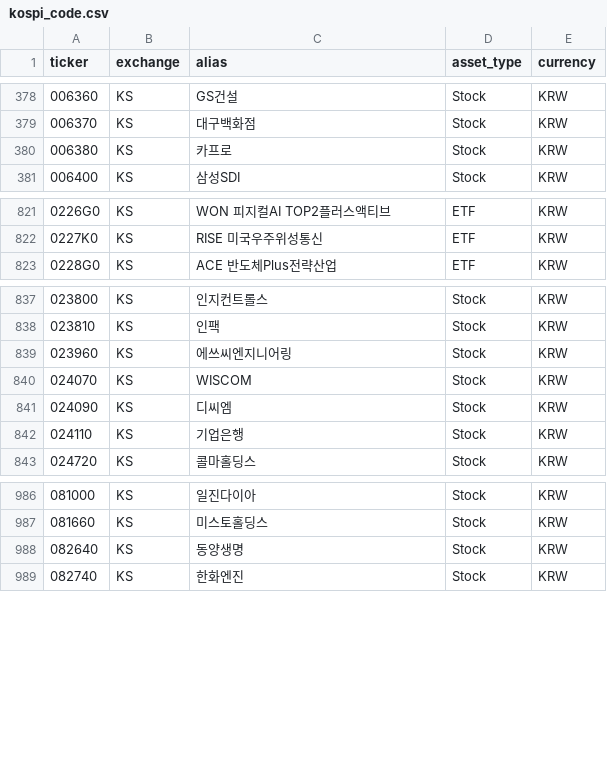
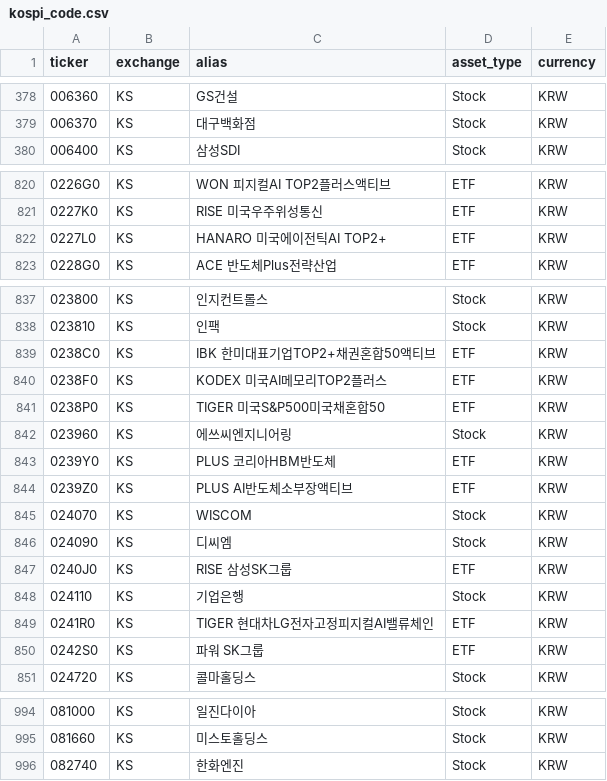
Before and after one commit to Junghyun99/ticker-map, a CSV file: data/kospi_code.csv, drawn as a sheet; only a part is shown, gaps mark what is left out; removed rows and columns are numbered as before the commit, all else as after; the diff covers the shown part only; the diff names each change by its address in the sheet, - before the commit and + after, or states it on an @@ line.

```diff
--- a/data/kospi_code.csv
+++ b/data/kospi_code.csv
-row 380: 006380 | KS | 카프로 | Stock | KRW
+row 822: 0227L0 | KS | HANARO 미국에이전틱AI TOP2+ | ETF | KRW
+row 839: 0238C0 | KS | IBK 한미대표기업TOP2+채권혼합50액티브 | ETF | KRW
+row 840: 0238F0 | KS | KODEX 미국AI메모리TOP2플러스 | ETF | KRW
+row 841: 0238P0 | KS | TIGER 미국S&P500미국채혼합50 | ETF | KRW
+row 843: 0239Y0 | KS | PLUS 코리아HBM반도체 | ETF | KRW
+row 844: 0239Z0 | KS | PLUS AI반도체소부장액티브 | ETF | KRW
+row 847: 0240J0 | KS | RISE 삼성SK그룹 | ETF | KRW
+row 849: 0241R0 | KS | TIGER 현대차LG전자고정피지컬AI밸류체인 | ETF | KRW
+row 850: 0242S0 | KS | 파워 SK그룹 | ETF | KRW
-row 988: 082640 | KS | 동양생명 | Stock | KRW
```
Also changed, not shown: 2 removed rows and 2 edited cells elsewhere in this file, data/ams_code.csv, data/kosdaq_code.csv, 4 other files.
